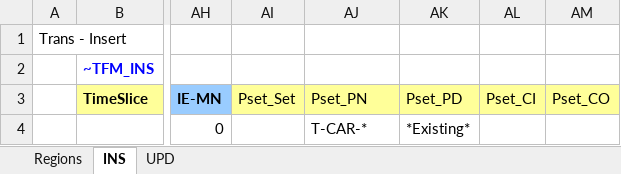
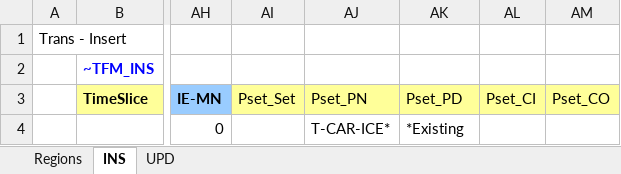
Before and after one commit to MaREI-EPMG/TIM-archived, an Excel workbook: SuppXLS/Scen_TRA_Early_Retirement.xlsx, sheet INS, drawn as a sheet; only a part is shown, gaps mark what is left out; values as stored, in another font and other column widths than the file's, no borders; the diff names each change by its address in the sheet, - before the commit and + after, or states it on an @@ line.

Commit message:
Limit early retirement just for existing ICEs

```diff
--- a/SuppXLS/Scen_TRA_Early_Retirement.xlsx (sheet INS)
+++ b/SuppXLS/Scen_TRA_Early_Retirement.xlsx (sheet INS)
-AJ4 (Pset_PN): T-CAR-*
+AJ4 (Pset_PN): T-CAR-ICE*
-AK4 (Pset_PD): *Existing*
+AK4 (Pset_PD): *Existing
```
Also changed, not shown: charts or pictures, SuppXLS/Scen_TRA_Add_FOM.xlsx.
